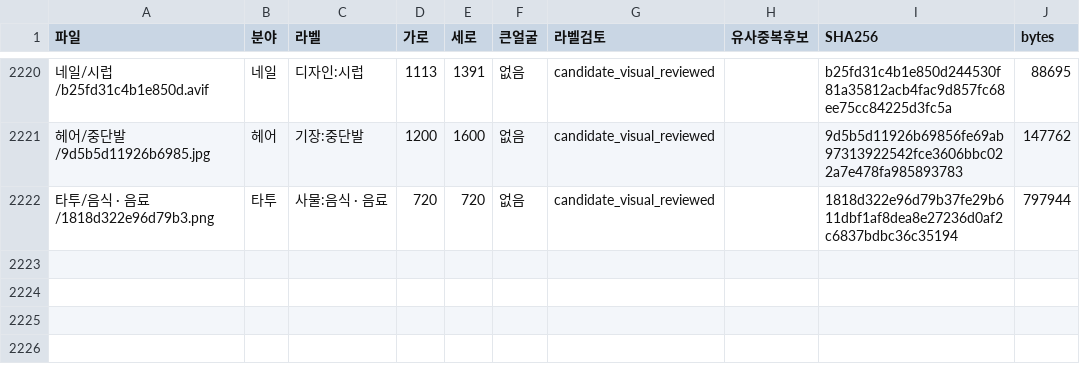
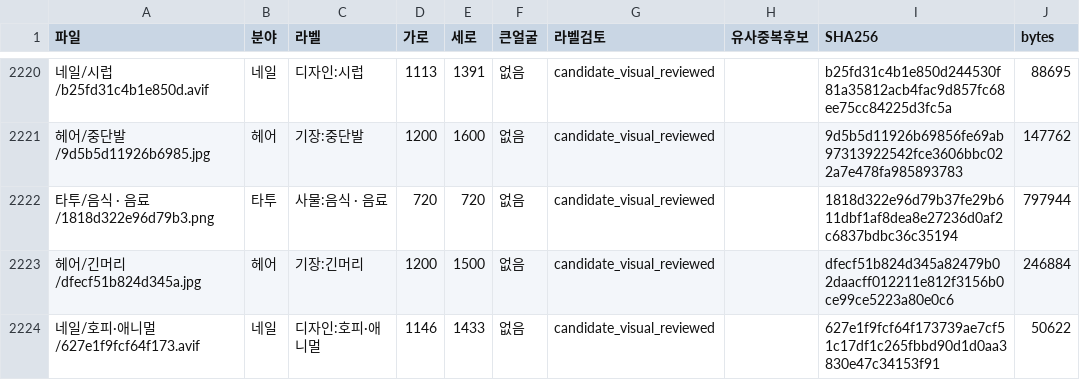
Before and after one commit to rudals906377/AI, a CSV file: collections/beauty-2026-10-20/사진목록.csv, drawn as a sheet; only a part is shown, gaps mark what is left out; the diff names each change by its address in the sheet, - before the commit and + after, or states it on an @@ line.

Commit message:
Add 2 reviewed shortage-label photos

```diff
--- a/collections/beauty-2026-10-20/사진목록.csv
+++ b/collections/beauty-2026-10-20/사진목록.csv
+row 2223: 헤어/긴머리/dfecf51b824d345a.jpg | 헤어 | 기장:긴머리 | 1200 | 1500 | 없음 | candidate_visual_reviewed |  | dfecf51b824d345a82479b02daacff012211e812f3156b0ce99ce5223a80e0c6 | 246884
+row 2224: 네일/호피·애니멀/627e1f9fcf64f173.avif | 네일 | 디자인:호피·애니멀 | 1146 | 1433 | 없음 | candidate_visual_reviewed |  | 627e1f9fcf64f173739ae7cf51c17df1c265fbbd90d1d0aa3830e47c34153f91 | 50622
```
Also changed, not shown: 5 other files.
